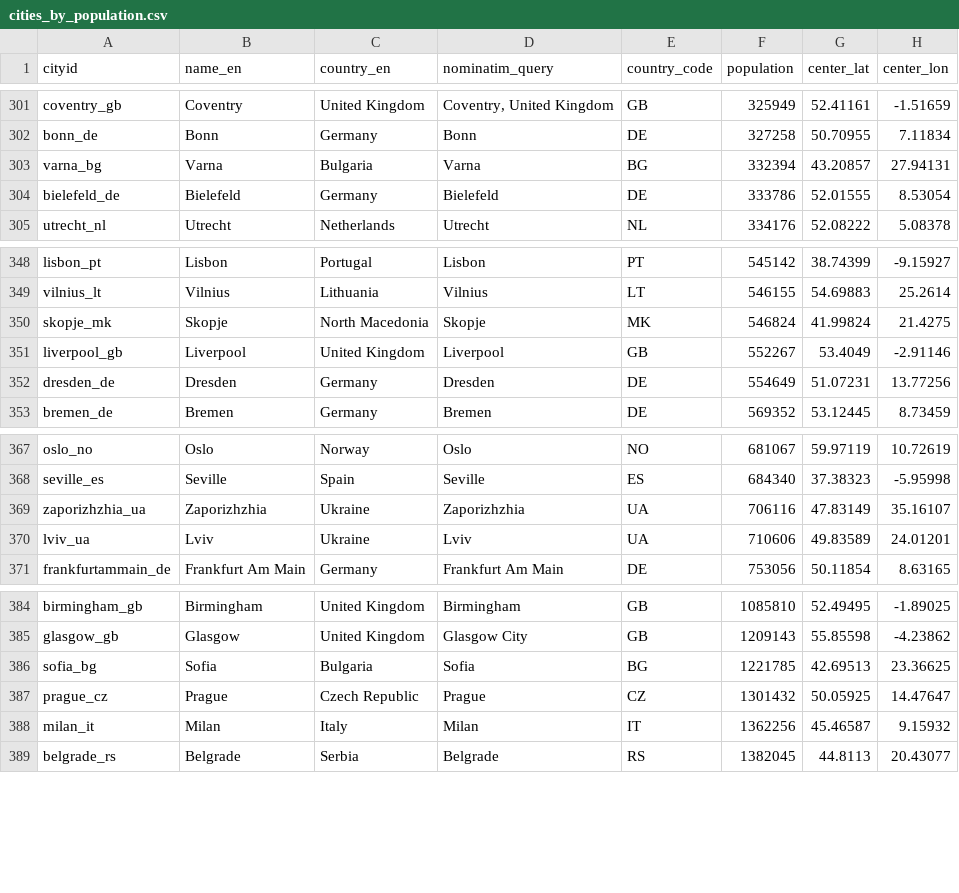
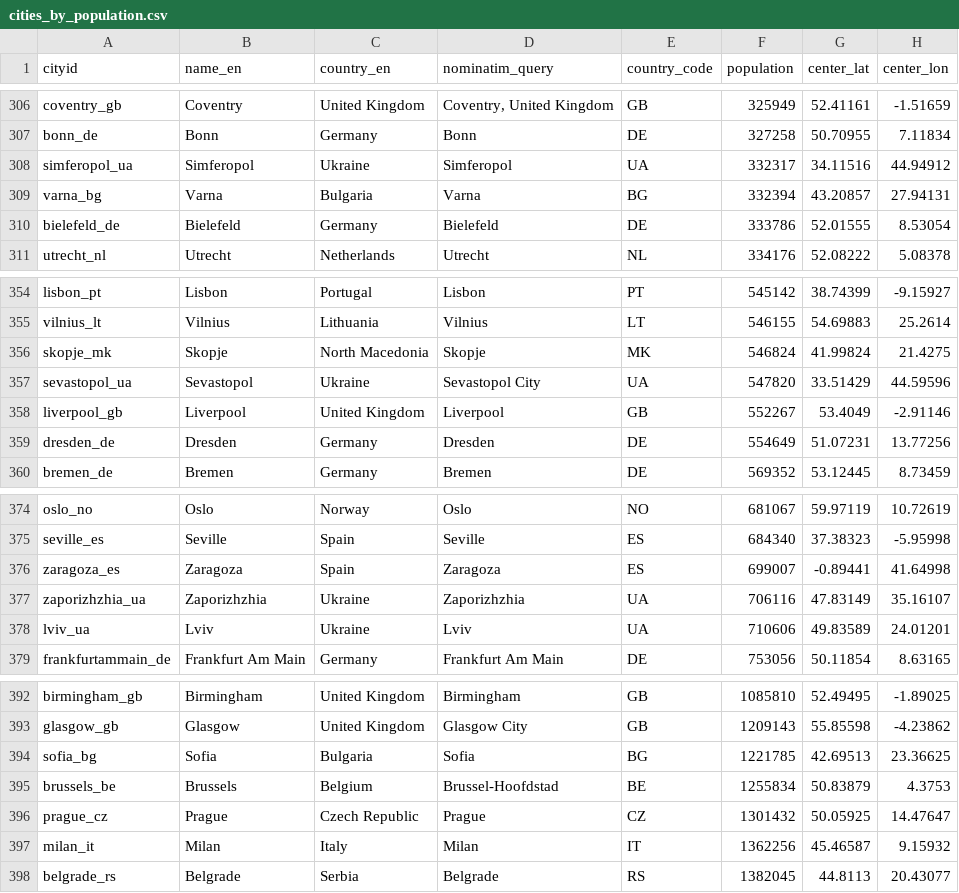
Before and after one commit to BikeNetKit/dataexport, a CSV file: cities/meta/cities_by_population.csv, drawn as a sheet; only a part is shown, gaps mark what is left out; the diff covers the shown part only; the diff names each change by its address in the sheet, - before the commit and + after, or states it on an @@ line.

```diff
--- a/cities/meta/cities_by_population.csv
+++ b/cities/meta/cities_by_population.csv
+row 308: simferopol_ua | Simferopol | Ukraine | Simferopol | UA | 332317 | 34.11516 | 44.94912
+row 357: sevastopol_ua | Sevastopol | Ukraine | Sevastopol City | UA | 547820 | 33.51429 | 44.59596
+row 376: zaragoza_es | Zaragoza | Spain | Zaragoza | ES | 699007 | -0.89441 | 41.64998
+row 395: brussels_be | Brussels | Belgium | Brussel-Hoofdstad | BE | 1255834 | 50.83879 | 4.3753
```
Also changed, not shown: 6 added rows and 1 removed row elsewhere in this file, cities/meta/cities.csv, 4 other files.
